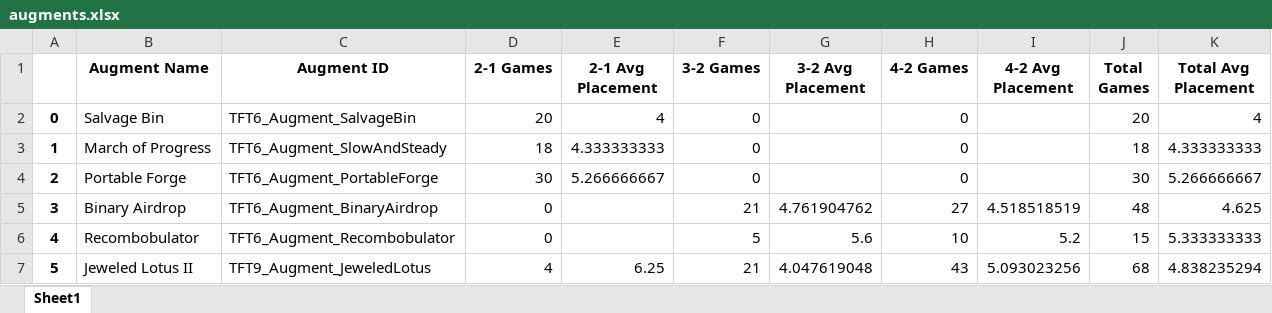
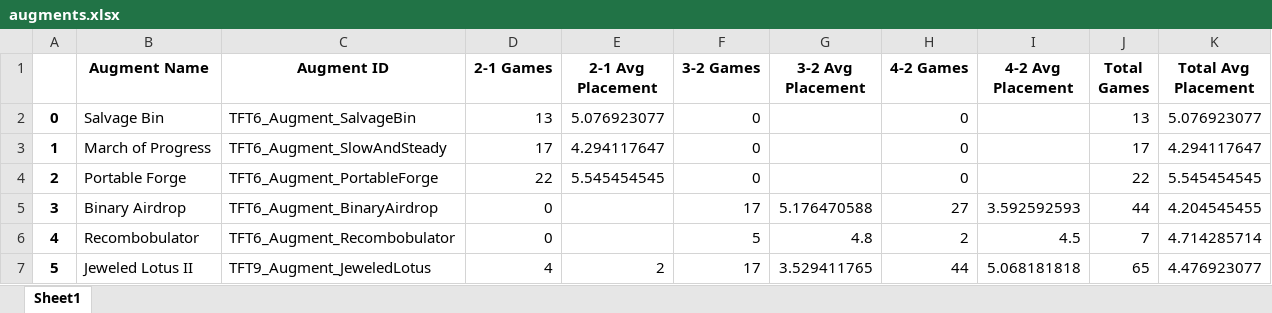
Before and after one commit to alanzhang03/tft-app, an Excel workbook: tftAPP/stats/augments.xlsx, sheet Sheet1, drawn as a sheet; only a part is shown; values as stored, in another font and other column widths than the file's, no borders; the diff covers the shown part only; the diff names each change by its address in the sheet, - before the commit and + after, or states it on an @@ line.

```diff
--- a/tftAPP/stats/augments.xlsx (sheet Sheet1)
+++ b/tftAPP/stats/augments.xlsx (sheet Sheet1)
-D2 (2-1 Games): 20
+D2 (2-1 Games): 13
-E2 (2-1 Avg Placement): 4
+E2 (2-1 Avg Placement): 5.076923077
-J2 (Total Games): 20
+J2 (Total Games): 13
-K2 (Total Avg Placement): 4
+K2 (Total Avg Placement): 5.076923077
-D3 (2-1 Games): 18
+D3 (2-1 Games): 17
-E3 (2-1 Avg Placement): 4.333333333
+E3 (2-1 Avg Placement): 4.294117647
-J3 (Total Games): 18
+J3 (Total Games): 17
-K3 (Total Avg Placement): 4.333333333
+K3 (Total Avg Placement): 4.294117647
-D4 (2-1 Games): 30
+D4 (2-1 Games): 22
-E4 (2-1 Avg Placement): 5.266666667
+E4 (2-1 Avg Placement): 5.545454545
-J4 (Total Games): 30
+J4 (Total Games): 22
-K4 (Total Avg Placement): 5.266666667
+K4 (Total Avg Placement): 5.545454545
-F5 (3-2 Games): 21
+F5 (3-2 Games): 17
-G5 (3-2 Avg Placement): 4.761904762
+G5 (3-2 Avg Placement): 5.176470588
-I5 (4-2 Avg Placement): 4.518518519
+I5 (4-2 Avg Placement): 3.592592593
-J5 (Total Games): 48
+J5 (Total Games): 44
-K5 (Total Avg Placement): 4.625
+K5 (Total Avg Placement): 4.204545455
-G6 (3-2 Avg Placement): 5.6
+G6 (3-2 Avg Placement): 4.8
-H6 (4-2 Games): 10
+H6 (4-2 Games): 2
-I6 (4-2 Avg Placement): 5.2
+I6 (4-2 Avg Placement): 4.5
-J6 (Total Games): 15
+J6 (Total Games): 7
-K6 (Total Avg Placement): 5.333333333
+K6 (Total Avg Placement): 4.714285714
-E7 (2-1 Avg Placement): 6.25
+E7 (2-1 Avg Placement): 2
-F7 (3-2 Games): 21
+F7 (3-2 Games): 17
-G7 (3-2 Avg Placement): 4.047619048
+G7 (3-2 Avg Placement): 3.529411765
-H7 (4-2 Games): 43
+H7 (4-2 Games): 44
-I7 (4-2 Avg Placement): 5.093023256
+I7 (4-2 Avg Placement): 5.068181818
-J7 (Total Games): 68
+J7 (Total Games): 65
-K7 (Total Avg Placement): 4.838235294
+K7 (Total Avg Placement): 4.476923077
```
Also changed, not shown: 1042 edited cells elsewhere in this sheet, 11 other files.
